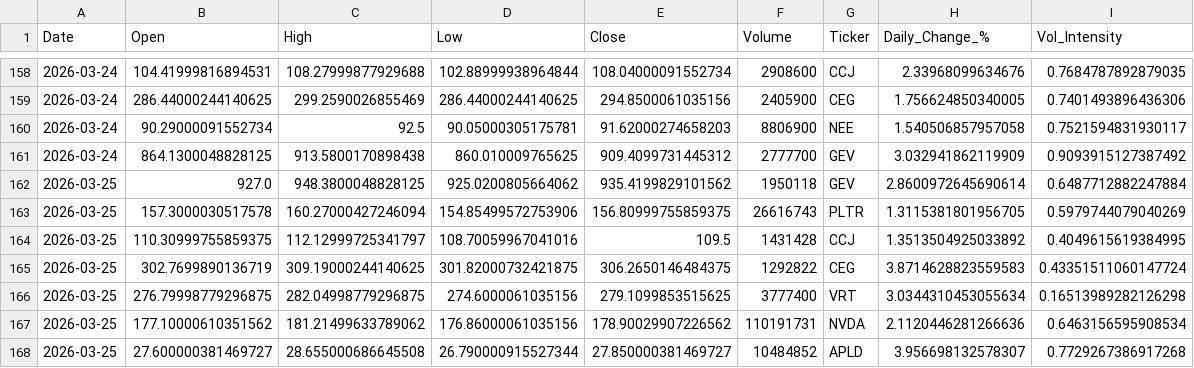
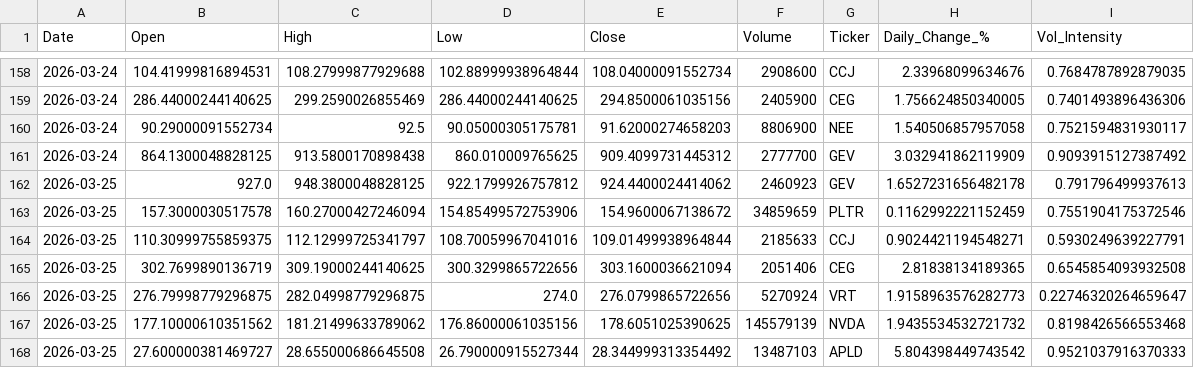
Before and after one commit to ThermalQuant/2026-AI-Scanner, a CSV file: MarketData_Pro.csv, drawn as a sheet; only a part is shown, gaps mark what is left out; the diff covers the shown part only.

Commit message:
Automated Update: Wed Mar 25 19:58:11 UTC 2026

```diff
--- a/MarketData_Pro.csv
+++ b/MarketData_Pro.csv
@@ -161,8 +161,8 @@ Date,Open,High,Low,Close,Volume,Ticker,Daily_Change_%,Vol_Intensity
 2026-03-24,864.1300048828125,913.5800170898438,860.010009765625,909.4099731445312,2777700,GEV,3.032941862119909,0.9093915127387492
-2026-03-25,927.0,948.3800048828125,925.0200805664062,935.4199829101562,1950118,GEV,2.8600972645690614,0.6487712882247884
-2026-03-25,157.3000030517578,160.27000427246094,154.85499572753906,156.80999755859375,26616743,PLTR,1.3115381801956705,0.5979744079040269
-2026-03-25,110.30999755859375,112.12999725341797,108.70059967041016,109.5,1431428,CCJ,1.3513504925033892,0.4049615619384995
-2026-03-25,302.7699890136719,309.19000244140625,301.82000732421875,306.2650146484375,1292822,CEG,3.8714628823559583,0.43351511060147724
-2026-03-25,276.79998779296875,282.04998779296875,274.6000061035156,279.1099853515625,3777400,VRT,3.0344310453055634,0.16513989282126298
-2026-03-25,177.10000610351562,181.21499633789062,176.86000061035156,178.90029907226562,110191731,NVDA,2.1120446281266636,0.6463156595908534
-2026-03-25,27.600000381469727,28.655000686645508,26.790000915527344,27.850000381469727,10484852,APLD,3.956698132578307,0.7729267386917268
+2026-03-25,927.0,948.3800048828125,922.1799926757812,924.4400024414062,2460923,GEV,1.6527231656482178,0.791796499937613
+2026-03-25,157.3000030517578,160.27000427246094,154.85499572753906,154.9600067138672,34859659,PLTR,0.1162992221152459,0.7551904175372546
+2026-03-25,110.30999755859375,112.12999725341797,108.70059967041016,109.01499938964844,2185633,CCJ,0.9024421194548271,0.5930249639227791
+2026-03-25,302.7699890136719,309.19000244140625,300.3299865722656,303.1600036621094,2051406,CEG,2.81838134189365,0.6545854093932508
+2026-03-25,276.79998779296875,282.04998779296875,274.0,276.0799865722656,5270924,VRT,1.9158963576282773,0.22746320264659647
+2026-03-25,177.10000610351562,181.21499633789062,176.86000061035156,178.6051025390625,145579139,NVDA,1.9435534532721732,0.8198426566553468
+2026-03-25,27.600000381469727,28.655000686645508,26.790000915527344,28.344999313354492,13487103,APLD,5.804398449743542,0.9521037916370333
```
Also changed, not shown: 4 edited cells elsewhere in this file.
